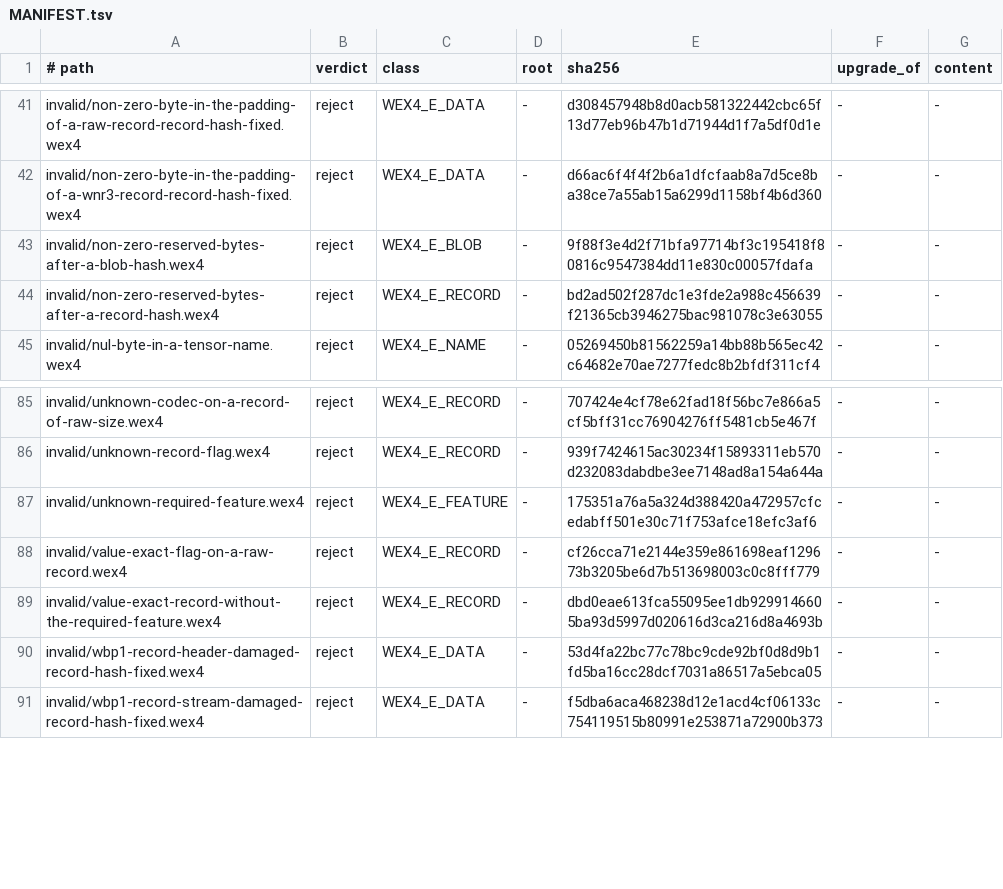
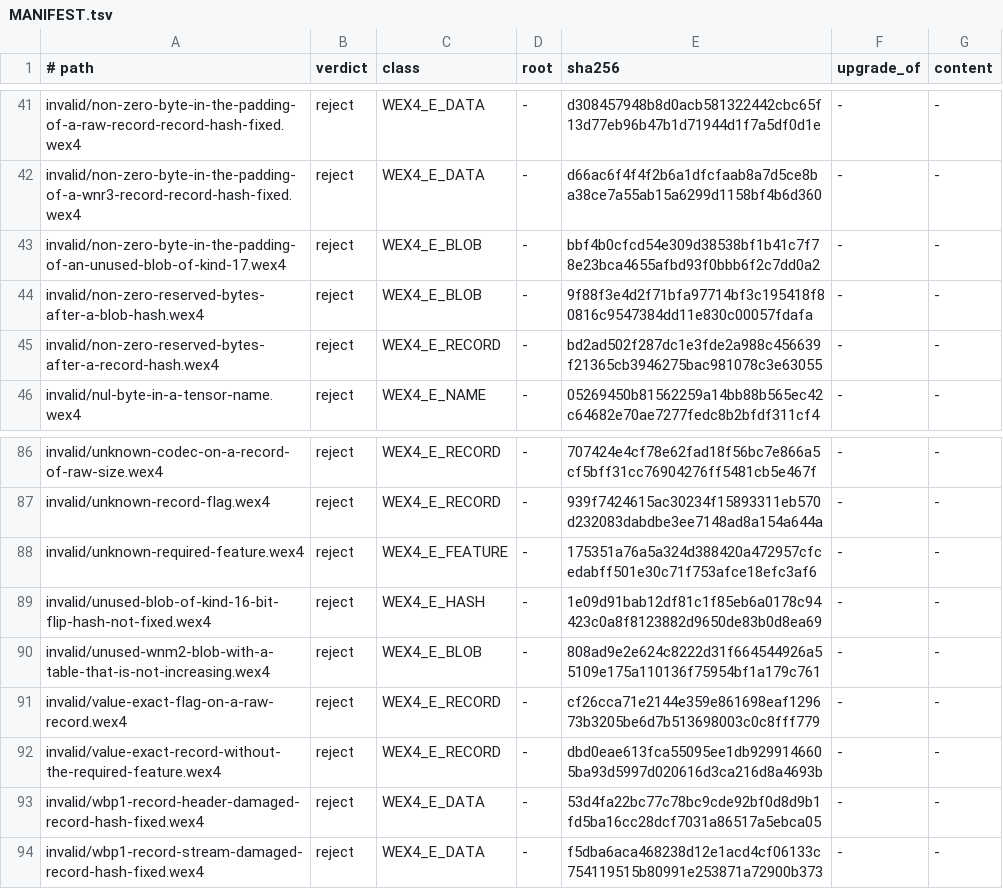
Before and after one commit to KairaCode/Wex-WRN2, a TSV file: wex4/vectors/MANIFEST.tsv, drawn as a sheet; only a part is shown, gaps mark what is left out; the diff names each change by its address in the sheet, - before the commit and + after, or states it on an @@ line.

```diff
--- a/wex4/vectors/MANIFEST.tsv
+++ b/wex4/vectors/MANIFEST.tsv
+row 43: invalid/non-zero-byte-in-the-padding-of-an-unused-blob-of-kind-17.wex4 | reject | WEX4_E_BLOB | - | bbf4b0cfcd54e309d38538bf1b41c7f78e23bca4655afbd93f0bbb6f2c7dd0a2 | - | -
+row 89: invalid/unused-blob-of-kind-16-bit-flip-hash-not-fixed.wex4 | reject | WEX4_E_HASH | - | 1e09d91bab12df81c1f85eb6a0178c94423c0a8f8123882d9650de83b0d8ea69 | - | -
+row 90: invalid/unused-wnm2-blob-with-a-table-that-is-not-increasing.wex4 | reject | WEX4_E_BLOB | - | 808ad9e2e624c8222d31f664544926a55109e175a110136f75954bf1a179c761 | - | -
```
Also changed, not shown: 12 other files.
